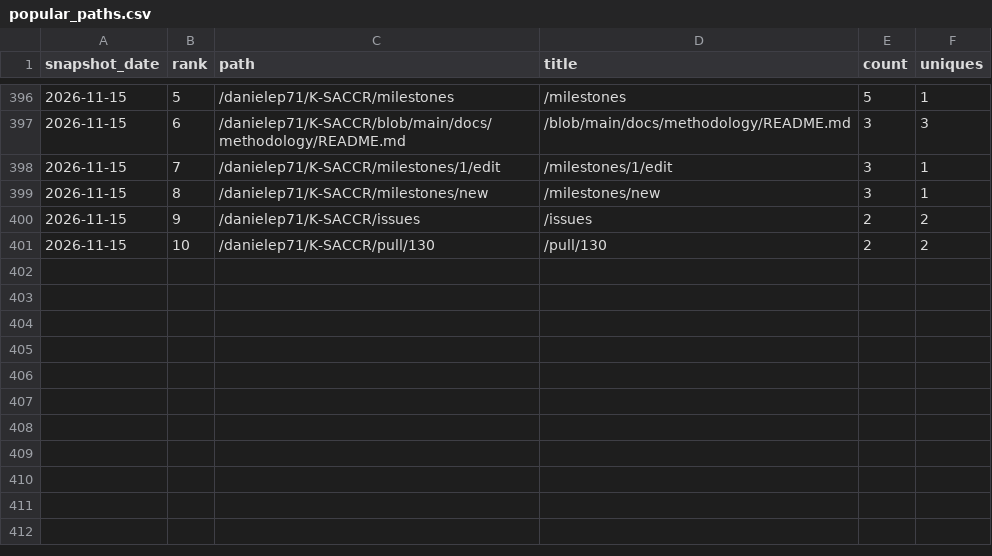
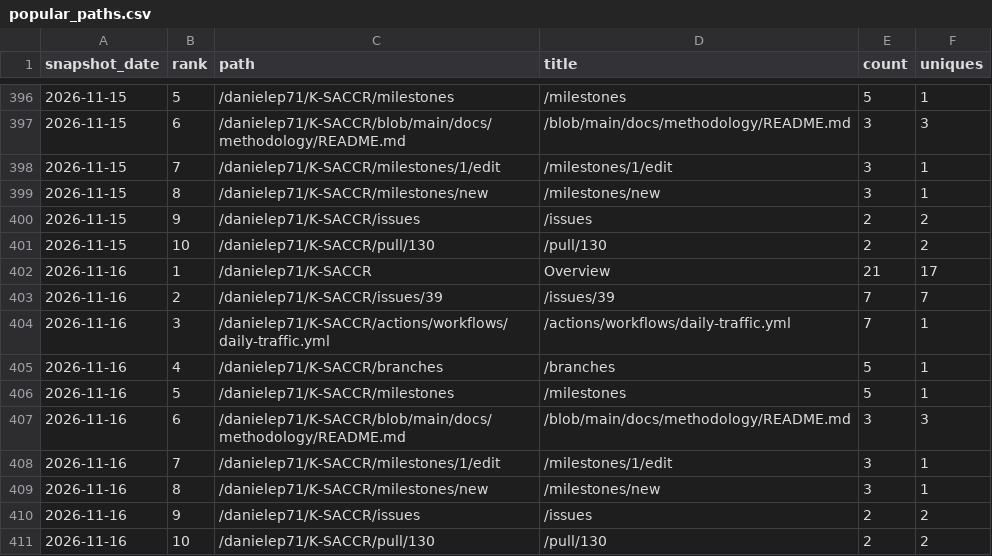
Before and after one commit to danielep71/K-SACCR, a CSV file: data/popular_paths.csv, drawn as a sheet; only a part is shown, gaps mark what is left out.

```diff
--- a/data/popular_paths.csv
+++ b/data/popular_paths.csv
@@ -401 +401,11 @@ snapshot_date,rank,path,title,count,uniques
 2026-11-15,10,/danielep71/K-SACCR/pull/130,/pull/130,2,2
+2026-11-16,1,/danielep71/K-SACCR,Overview,21,17
+2026-11-16,2,/danielep71/K-SACCR/issues/39,/issues/39,7,7
+2026-11-16,3,/danielep71/K-SACCR/actions/workflows/daily-traffic.yml,/actions/workflows/daily-traffic.yml,7,1
+2026-11-16,4,/danielep71/K-SACCR/branches,/branches,5,1
+2026-11-16,5,/danielep71/K-SACCR/milestones,/milestones,5,1
+2026-11-16,6,/danielep71/K-SACCR/blob/main/docs/methodology/README.md,/blob/main/docs/methodology/README.md,3,3
+2026-11-16,7,/danielep71/K-SACCR/milestones/1/edit,/milestones/1/edit,3,1
+2026-11-16,8,/danielep71/K-SACCR/milestones/new,/milestones/new,3,1
+2026-11-16,9,/danielep71/K-SACCR/issues,/issues,2,2
+2026-11-16,10,/danielep71/K-SACCR/pull/130,/pull/130,2,2
```
Also changed, not shown: data/referrers.csv, data/traffic.csv.
